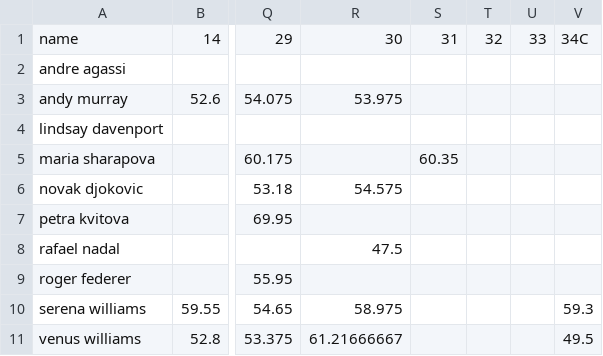
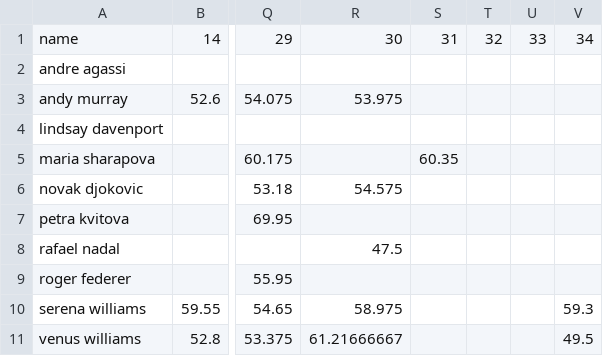
Before and after one commit to shawdm/whatmakesgreat, a CSV file: data/temperature/percent-points-won.csv, drawn as a sheet; only a part is shown, gaps mark what is left out; the diff names each change by its address in the sheet, - before the commit and + after, or states it on an @@ line.

```diff
--- a/data/temperature/percent-points-won.csv
+++ b/data/temperature/percent-points-won.csv
-V1: 34C
+V1: 34
```
Also changed, not shown: 3 other files.
